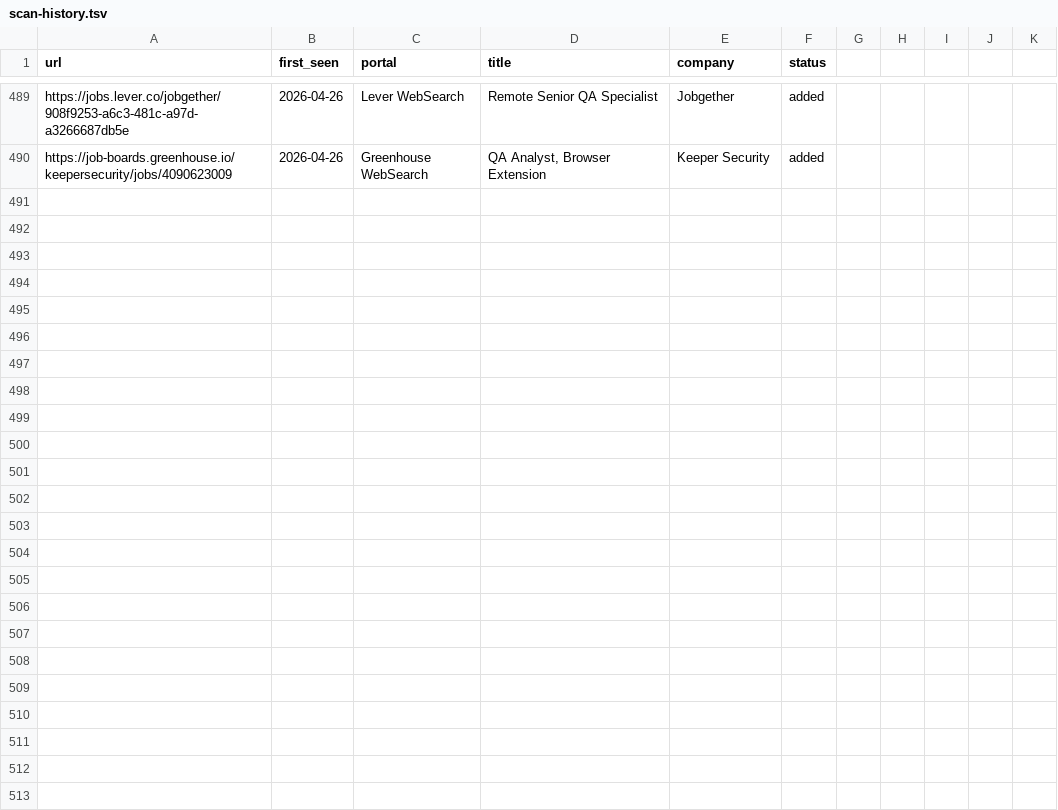
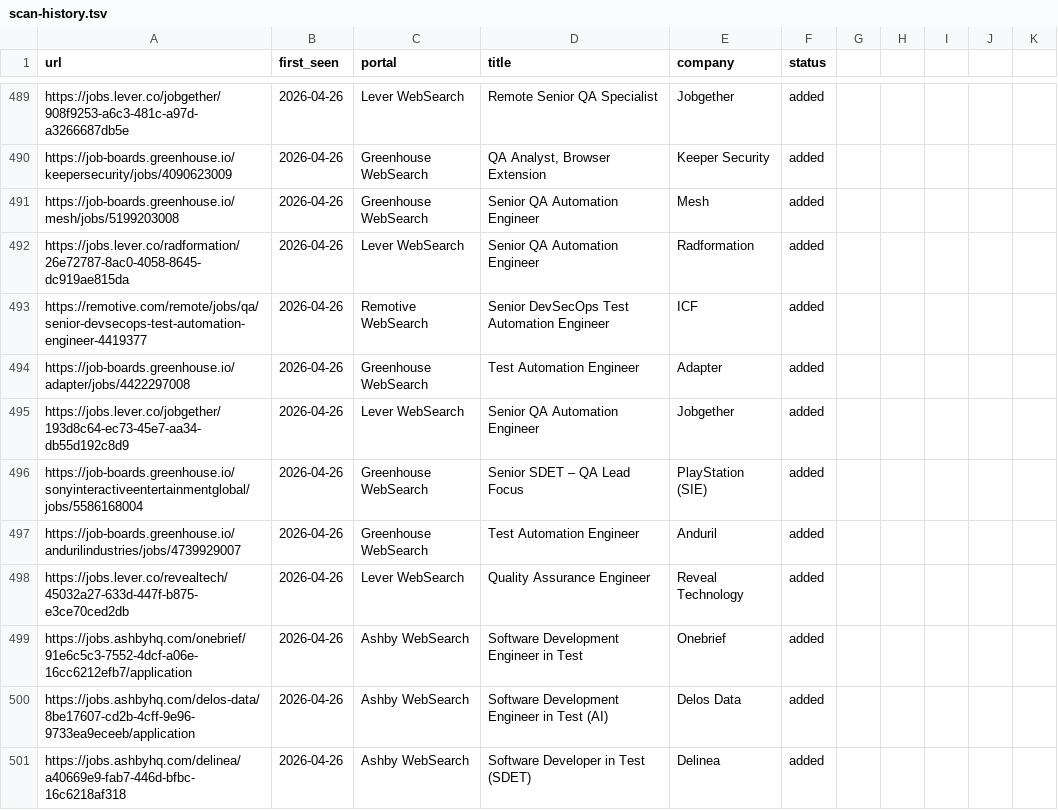
Before and after one commit to ahmets34/career-ops, a TSV file: data/scan-history.tsv, drawn as a sheet; only a part is shown, gaps mark what is left out.

```diff
--- a/data/scan-history.tsv
+++ b/data/scan-history.tsv
@@ -490 +490,12 @@ https://jobs.lever.co/jobgether/908f9253-a6c3-481c-a97d-a3266687db5e	2026-04-26
 https://job-boards.greenhouse.io/keepersecurity/jobs/4090623009	2026-04-26	Greenhouse WebSearch	QA Analyst, Browser Extension	Keeper Security	added
+https://job-boards.greenhouse.io/mesh/jobs/5199203008	2026-04-26	Greenhouse WebSearch	Senior QA Automation Engineer	Mesh	added
+https://jobs.lever.co/radformation/26e72787-8ac0-4058-8645-dc919ae815da	2026-04-26	Lever WebSearch	Senior QA Automation Engineer	Radformation	added
+https://remotive.com/remote/jobs/qa/senior-devsecops-test-automation-engineer-4419377	2026-04-26	Remotive WebSearch	Senior DevSecOps Test Automation Engineer	ICF	added
+https://job-boards.greenhouse.io/adapter/jobs/4422297008	2026-04-26	Greenhouse WebSearch	Test Automation Engineer	Adapter	added
+https://jobs.lever.co/jobgether/193d8c64-ec73-45e7-aa34-db55d192c8d9	2026-04-26	Lever WebSearch	Senior QA Automation Engineer	Jobgether	added
+https://job-boards.greenhouse.io/sonyinteractiveentertainmentglobal/jobs/5586168004	2026-04-26	Greenhouse WebSearch	Senior SDET – QA Lead Focus	PlayStation (SIE)	added
+https://job-boards.greenhouse.io/andurilindustries/jobs/4739929007	2026-04-26	Greenhouse WebSearch	Test Automation Engineer	Anduril	added
+https://jobs.lever.co/revealtech/45032a27-633d-447f-b875-e3ce70ced2db	2026-04-26	Lever WebSearch	Quality Assurance Engineer	Reveal Technology	added
+https://jobs.ashbyhq.com/onebrief/91e6c5c3-7552-4dcf-a06e-16cc6212efb7/application	2026-04-26	Ashby WebSearch	Software Development Engineer in Test	Onebrief	added
+https://jobs.ashbyhq.com/delos-data/8be17607-cd2b-4cff-9e96-9733ea9eceeb/application	2026-04-26	Ashby WebSearch	Software Development Engineer in Test (AI)	Delos Data	added
+https://jobs.ashbyhq.com/delinea/a40669e9-fab7-446d-bfbc-16c6218af318	2026-04-26	Ashby WebSearch	Software Developer in Test (SDET)	Delinea	added
```
Also changed, not shown: 1 other file.
